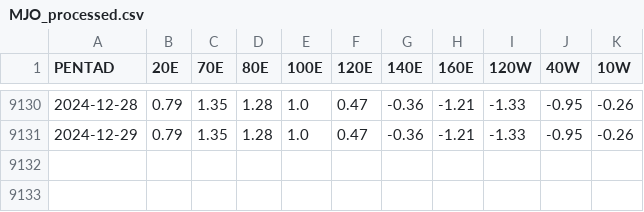
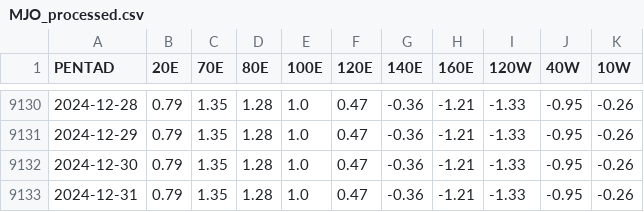
Before and after one commit to jpatinofo/Optimizacion, a CSV file: MJO_processed.csv, drawn as a sheet; only a part is shown, gaps mark what is left out.

```diff
--- a/MJO_processed.csv
+++ b/MJO_processed.csv
@@ -9131 +9131,3 @@ PENTAD,20E,70E,80E,100E,120E,140E,160E,120W,40W,10W
 2024-12-29,0.79,1.35,1.28,1.0,0.47,-0.36,-1.21,-1.33,-0.95,-0.26
+2024-12-30,0.79,1.35,1.28,1.0,0.47,-0.36,-1.21,-1.33,-0.95,-0.26
+2024-12-31,0.79,1.35,1.28,1.0,0.47,-0.36,-1.21,-1.33,-0.95,-0.26
```
Also changed, not shown: variablesMeteorologicas_processed.csv, 5 other files.
